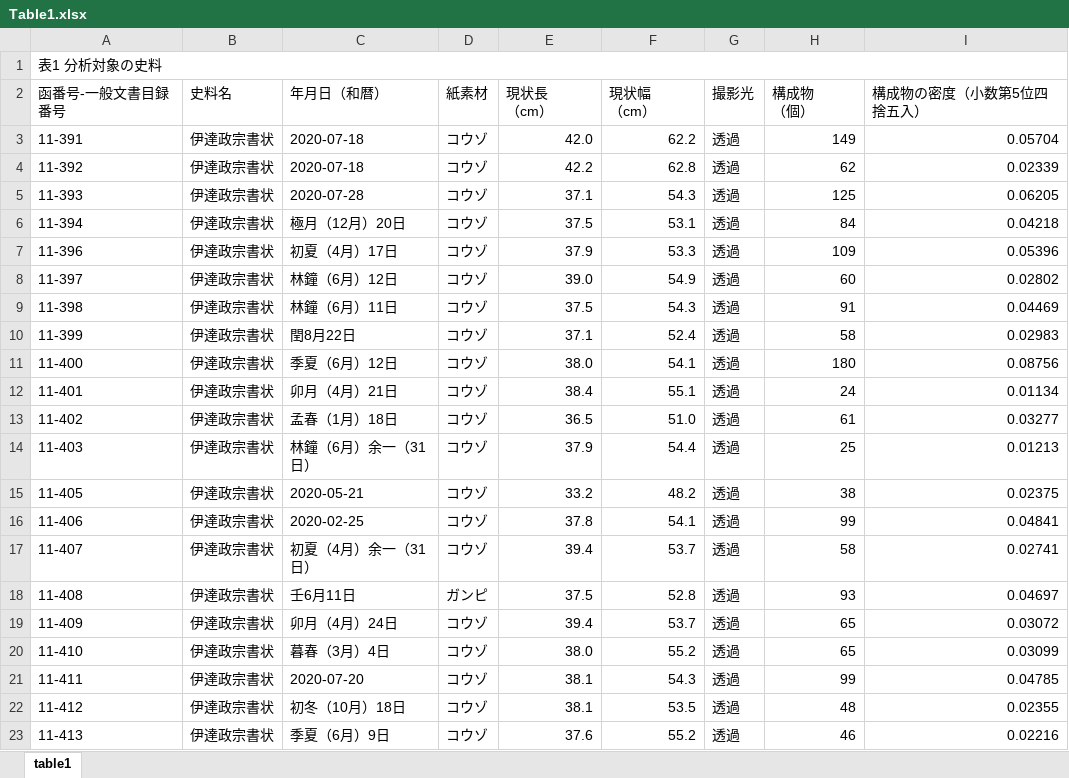
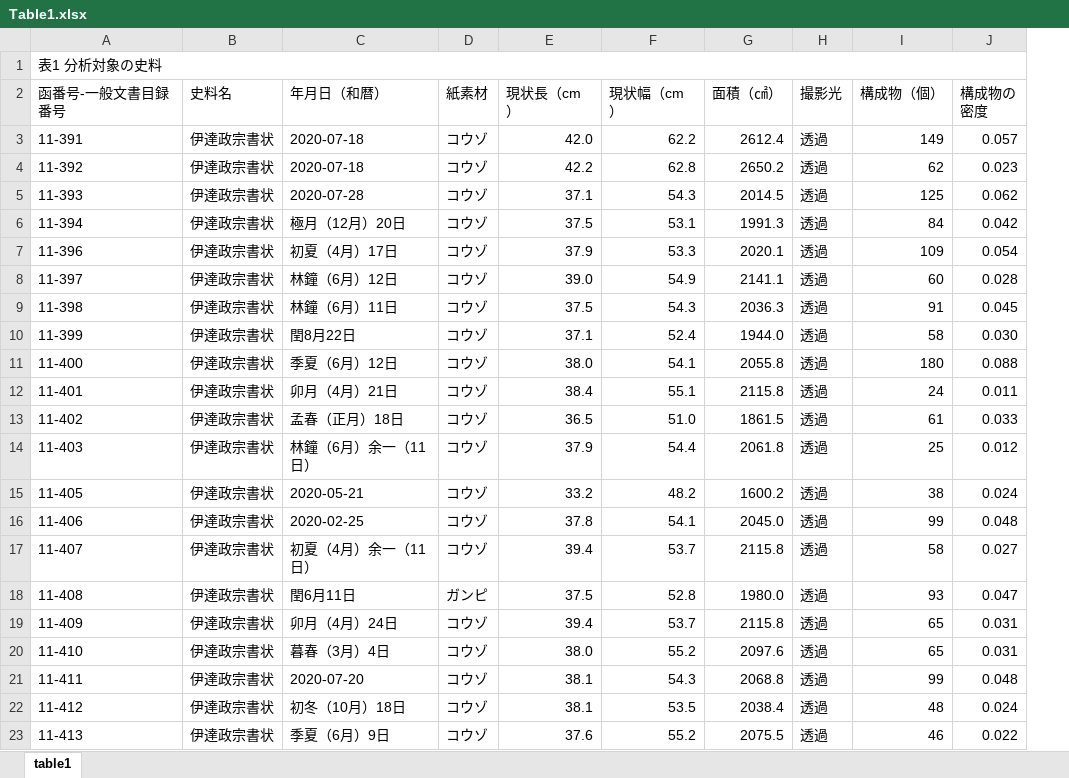
Before and after one commit to ashibuta/kodaibunka-2020_yomeibunko, an Excel workbook: Table1.xlsx, sheet table1, drawn as a sheet; only a part is shown; values as stored, in another font and other column widths than the file's, no cell formats; removed rows and columns are numbered as before the commit, all else as after; ↵ is a line break in a cell; the diff covers the shown part only; the diff names each change by its address in the sheet, - before the commit and + after, or states it on an @@ line.

```diff
--- a/Table1.xlsx (sheet table1)
+++ b/Table1.xlsx (sheet table1)
+column G (面積（㎠）), rows 3-23: 2612.4 | 2650.2 | 2014.5 | 1991.3 | 2020.1 | 2141.1 | 2036.3 | 1944.0 | 2055.8 | 2115.8 | 1861.5 | 2061.8 | 1600.2 | 2045.0 | 2115.8 | 1980.0 | 2115.8 | 2097.6 | 2068.8 | 2038.4 | 2075.5
-column I (構成物の密度（小数第5位四捨五入）), rows 3-23: 0.05704 | 0.02339 | 0.06205 | 0.04218 | 0.05396 | 0.02802 | 0.04469 | 0.02983 | 0.08756 | 0.01134 | 0.03277 | 0.01213 | 0.02375 | 0.04841 | 0.02741 | 0.04697 | 0.03072 | 0.03099 | 0.04785 | 0.02355 | 0.02216
+column J (構成物の 密度), rows 3-23: 0.057 | 0.023 | 0.062 | 0.042 | 0.054 | 0.028 | 0.045 | 0.030 | 0.088 | 0.011 | 0.033 | 0.012 | 0.024 | 0.048 | 0.027 | 0.047 | 0.031 | 0.031 | 0.048 | 0.024 | 0.022
-E2: 現状長 ↵ （cm）
+E2: 現状長（cm）
-F2: 現状幅 ↵ （cm）
+F2: 現状幅（cm）
-I2: 構成物 ↵ （個）
+I2: 構成物（個）
-C13 (年月日（和暦）): 孟春（1月）18日
+C13 (年月日（和暦）): 孟春（正月）18日
-C14 (年月日（和暦）): 林鐘（6月）余一（31日）
+C14 (年月日（和暦）): 林鐘（6月）余一（11日）
-C17 (年月日（和暦）): 初夏（4月）余一（31日）
+C17 (年月日（和暦）): 初夏（4月）余一（11日）
-C18 (年月日（和暦）): 壬6月11日
+C18 (年月日（和暦）): 閏6月11日
```
Also changed, not shown: 51 edited cells elsewhere in this sheet, cell formats, Table2.xlsx.
